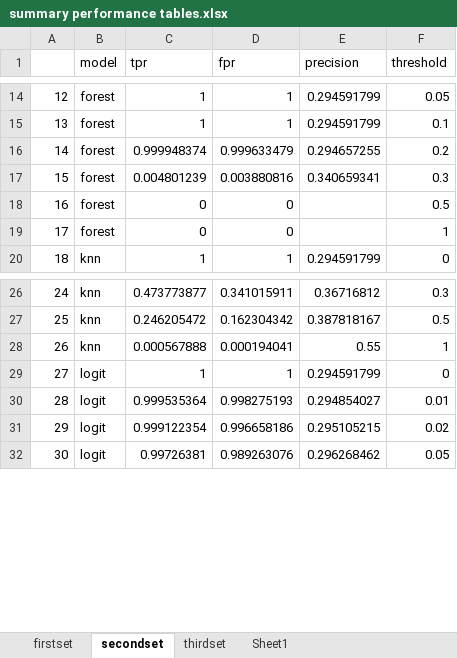
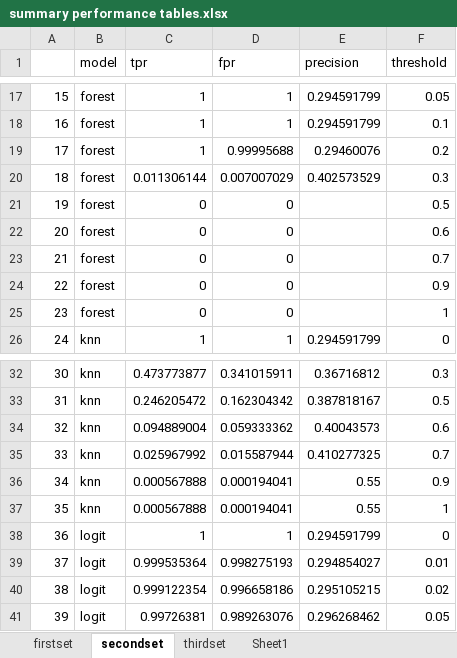
Before and after one commit to pete-rodrigue/ML_spring_2019, an Excel workbook: exercise three/summary performance tables.xlsx, sheet secondset, drawn as a sheet; only a part is shown, gaps mark what is left out; values as stored, in another font and other column widths than the file's, no borders; addresses are those after the commit; the diff covers the shown part only; the diff names each change by its address in the sheet, - before the commit and + after, or states it on an @@ line.

```diff
--- a/exercise three/summary performance tables.xlsx (sheet secondset)
+++ b/exercise three/summary performance tables.xlsx (sheet secondset)
@@ column A renumbered from row 13 down @@
-C19 (tpr): 0.999948374
+C19 (tpr): 1
-D19 (fpr): 0.999633479
+D19 (fpr): 0.99995688
-E19 (precision): 0.294657255
+E19 (precision): 0.29460076
-C20 (tpr): 0.004801239
+C20 (tpr): 0.011306144
-D20 (fpr): 0.003880816
+D20 (fpr): 0.007007029
-E20 (precision): 0.340659341
+E20 (precision): 0.402573529
+row 22: 20 | forest | 0 | 0 |  | 0.6
+row 23: 21 | forest | 0 | 0 |  | 0.7
+row 24: 22 | forest | 0 | 0 |  | 0.9
+row 34: 32 | knn | 0.094889004 | 0.059333362 | 0.40043573 | 0.6
+row 35: 33 | knn | 0.025967992 | 0.015587944 | 0.410277325 | 0.7
+row 36: 34 | knn | 0.000567888 | 0.000194041 | 0.55 | 0.9
```
Also changed, not shown: 9 added rows and 13 edited cells elsewhere in this sheet, sheet Sheet1, 6 other files.
